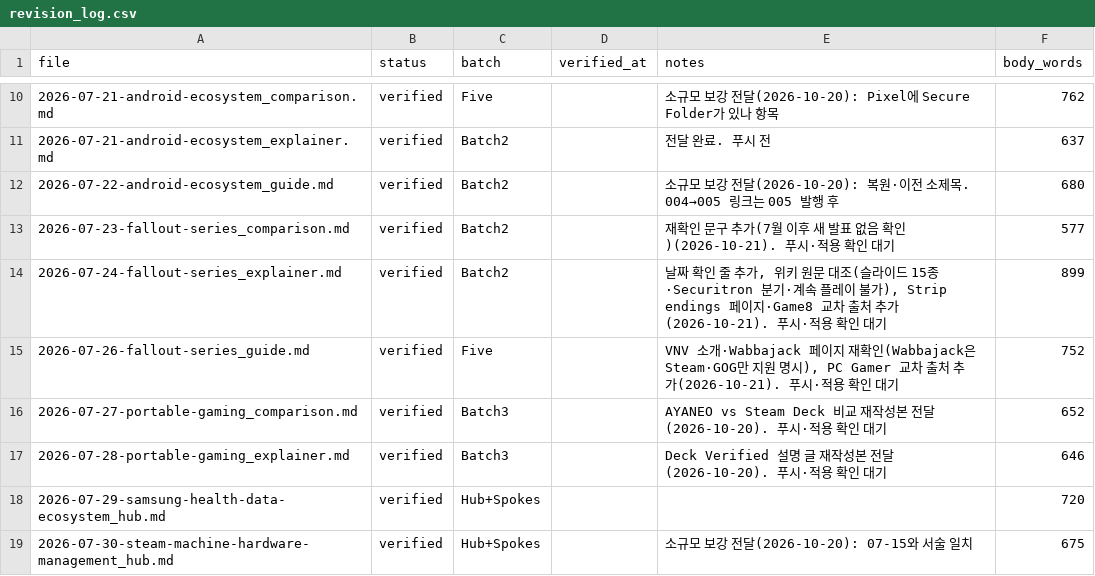
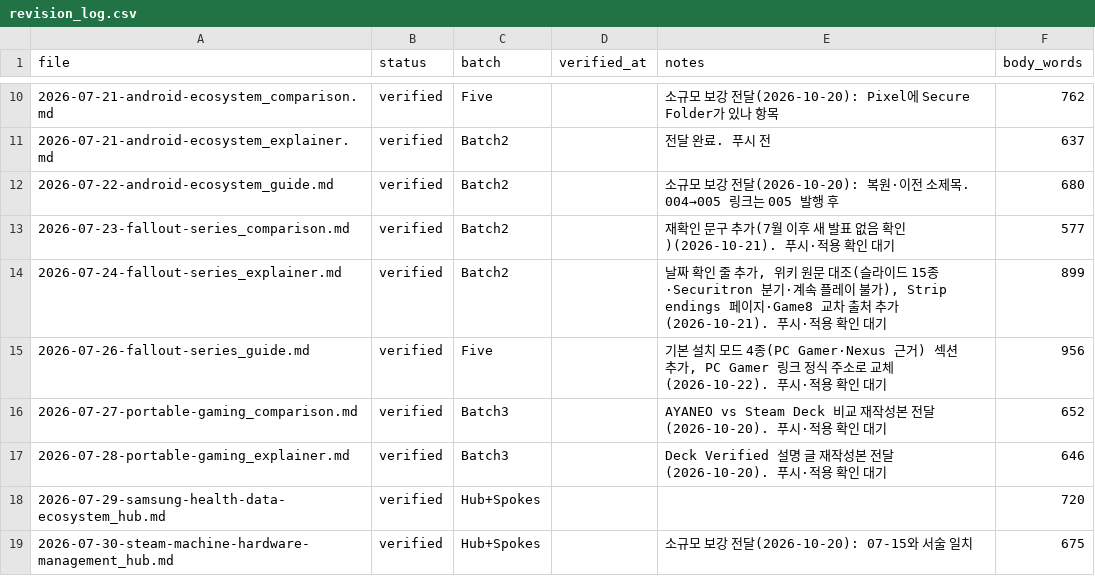
Before and after one commit to baek2731/frontbuffer, a CSV file: research_data/revision_log.csv, drawn as a sheet; only a part is shown, gaps mark what is left out.

```diff
--- a/research_data/revision_log.csv
+++ b/research_data/revision_log.csv
@@ -14,3 +14,3 @@
 2026-07-24-fallout-series_explainer.md,verified,Batch2,,"날짜 확인 줄 추가, 위키 원문 대조(슬라이드 15종·Securitron 분기·계속 플레이 불가), Strip endings 페이지·Game8 교차 출처 추가(2026-10-21). 푸시·적용 확인 대기",899
-2026-07-26-fallout-series_guide.md,verified,Five,,"VNV 소개·Wabbajack 페이지 재확인(Wabbajack은 Steam·GOG만 지원 명시), PC Gamer 교차 출처 추가(2026-10-21). 푸시·적용 확인 대기",752
+2026-07-26-fallout-series_guide.md,verified,Five,,"기본 설치 모드 4종(PC Gamer·Nexus 근거) 섹션 추가, PC Gamer 링크 정식 주소로 교체(2026-10-22). 푸시·적용 확인 대기",956
 2026-07-27-portable-gaming_comparison.md,verified,Batch3,,AYANEO vs Steam Deck 비교 재작성본 전달(2026-10-20). 푸시·적용 확인 대기,652
```
Also changed, not shown: 1 other file.
